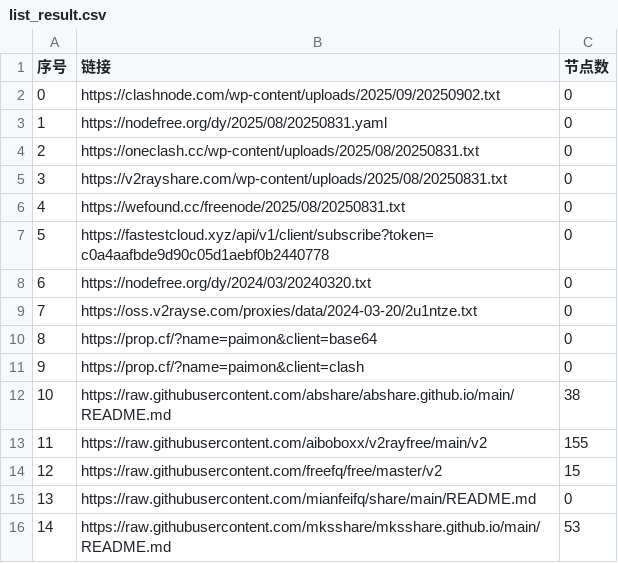
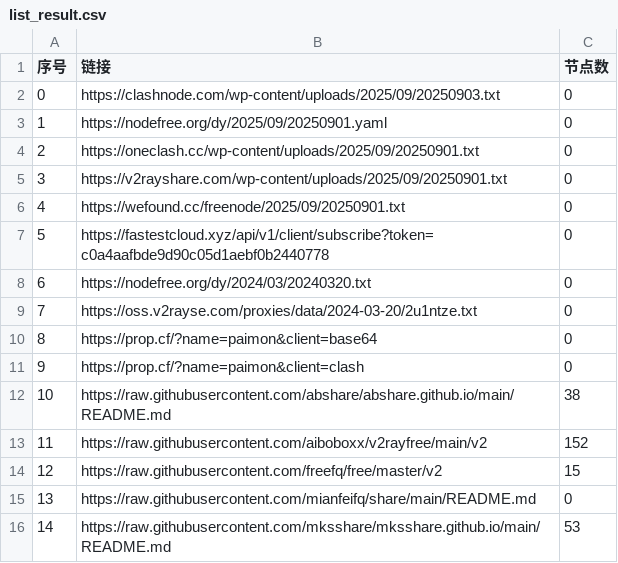
Before and after one commit to liuhtt/AutoMergePublicNodes, a CSV file: list_result.csv, drawn as a sheet; only a part is shown.

```diff
--- a/list_result.csv
+++ b/list_result.csv
@@ -1,7 +1,7 @@
 序号,链接,节点数
-0,https://clashnode.com/wp-content/uploads/2025/09/20250902.txt,0
-1,https://nodefree.org/dy/2025/08/20250831.yaml,0
-2,https://oneclash.cc/wp-content/uploads/2025/08/20250831.txt,0
-3,https://v2rayshare.com/wp-content/uploads/2025/08/20250831.txt,0
-4,https://wefound.cc/freenode/2025/08/20250831.txt,0
+0,https://clashnode.com/wp-content/uploads/2025/09/20250903.txt,0
+1,https://nodefree.org/dy/2025/09/20250901.yaml,0
+2,https://oneclash.cc/wp-content/uploads/2025/09/20250901.txt,0
+3,https://v2rayshare.com/wp-content/uploads/2025/09/20250901.txt,0
+4,https://wefound.cc/freenode/2025/09/20250901.txt,0
 5,https://fastestcloud.xyz/api/v1/client/subscribe?token=c0a4aafbde9d90c05d1aebf0b2440778,0
@@ -12,3 +12,3 @@
 10,https://raw.githubusercontent.com/abshare/abshare.github.io/main/README.md,38
-11,https://raw.githubusercontent.com/aiboboxx/v2rayfree/main/v2,155
+11,https://raw.githubusercontent.com/aiboboxx/v2rayfree/main/v2,152
 12,https://raw.githubusercontent.com/freefq/free/master/v2,15
```
Also changed, not shown: 4 other files.
